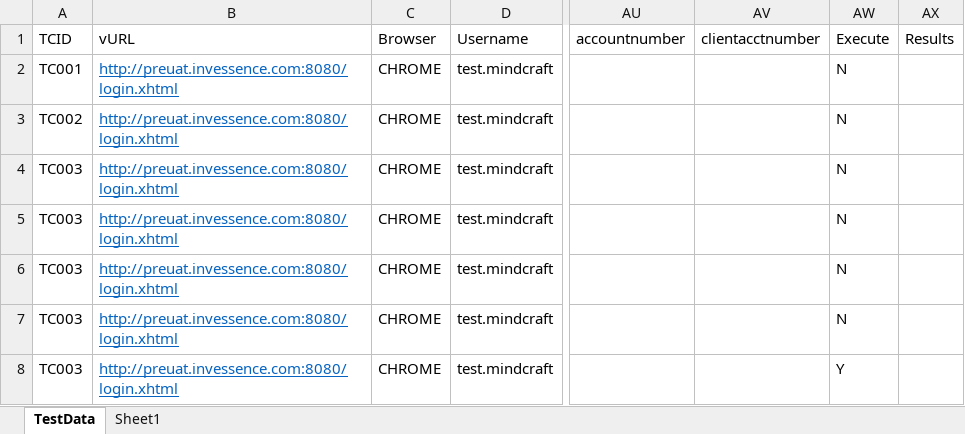
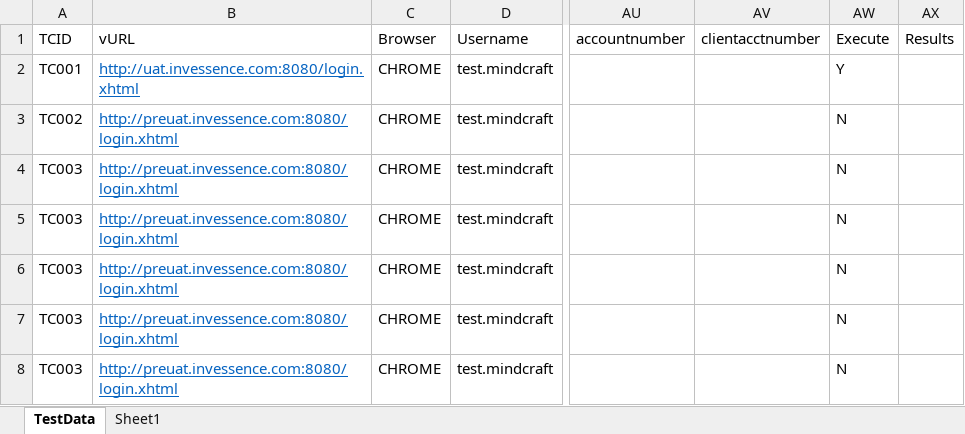
Before and after one commit to invgituser/gitsvnrepo, an Excel workbook: QA_Automation/Invessence/TestCases/TestData_Invessence_BB_OpenNewAccount.xlsx, sheet TestData, drawn as a sheet; only a part is shown, gaps mark what is left out; values as stored, in another font and other column widths than the file's, no borders; the diff names each change by its address in the sheet, - before the commit and + after, or states it on an @@ line.

```diff
--- a/QA_Automation/Invessence/TestCases/TestData_Invessence_BB_OpenNewAccount.xlsx (sheet TestData)
+++ b/QA_Automation/Invessence/TestCases/TestData_Invessence_BB_OpenNewAccount.xlsx (sheet TestData)
-B2 (vURL): http://preuat.invessence.com:8080/login.xhtml
+B2 (vURL): http://uat.invessence.com:8080/login.xhtml
-AW2 (Execute): N
+AW2 (Execute): Y
-AW8 (Execute): Y
+AW8 (Execute): N
```
Also changed, not shown: 1 other file.
